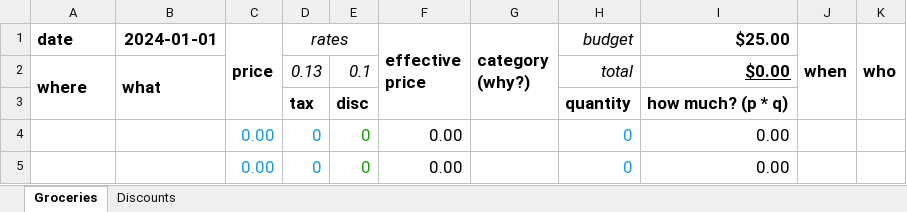
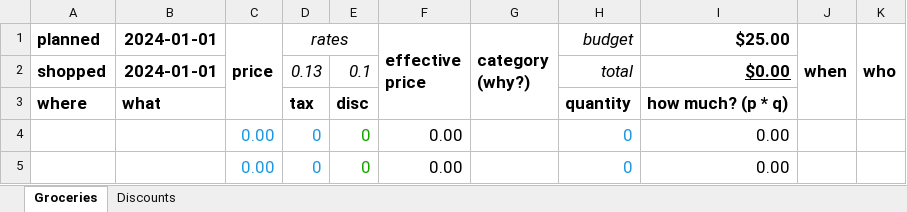
Before and after one commit to skedastically/groceries-5w2h, an Excel workbook: groceries.xlsx, sheet Groceries, drawn as a sheet; only a part is shown; values as stored, in another font and other column widths than the file's, no borders; charts and pictures and conditional formats not drawn; the diff names each change by its address in the sheet, - before the commit and + after, or states it on an @@ line.

Commit message:
Add shopped and planned dates fields

```diff
--- a/groceries.xlsx (sheet Groceries)
+++ b/groceries.xlsx (sheet Groceries)
-A1: date
+A1: planned
-A2 (planned): where
+A2 (planned): shopped
-A2:A3 merged
-B2 (2024-01-01): what
+B2 (2024-01-01): 2024-01-01
-B2:B3 merged
-A3 (planned): (empty)
+A3 (planned): where
-B3 (2024-01-01): (empty)
+B3 (2024-01-01): what
```
Also changed, not shown: 2 other files.
